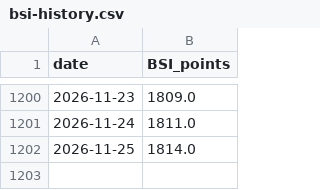
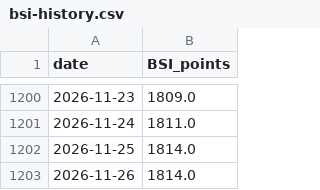
Before and after one commit to zeng16180-sudo/bulk-flow, a CSV file: site/bsi-history.csv, drawn as a sheet; only a part is shown, gaps mark what is left out.

```diff
--- a/site/bsi-history.csv
+++ b/site/bsi-history.csv
@@ -1202 +1202,2 @@ date,BSI_points
 2026-11-25,1814.0
+2026-11-26,1814.0
```
Also changed, not shown: site/bci-history.csv, site/bdi-history.csv, 12 other files.
